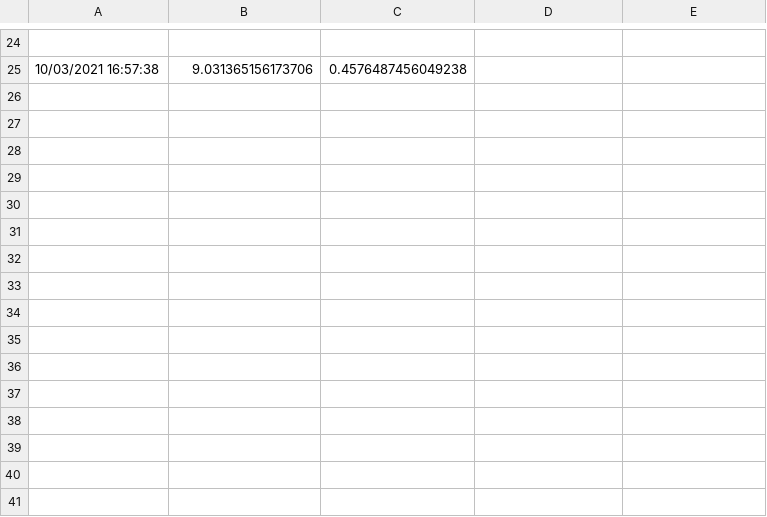
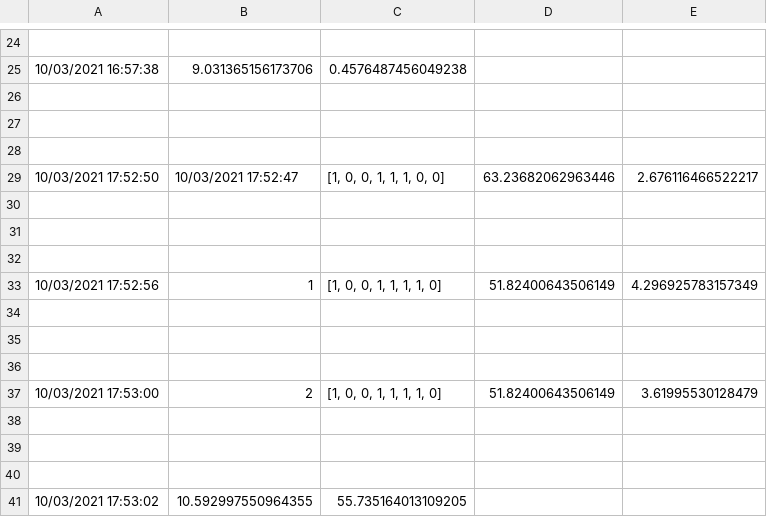
Before and after one commit to tonganh/water_prd, a CSV file: log/GA/fitness_gen.csv, drawn as a sheet; only a part is shown, gaps mark what is left out; the diff names each change by its address in the sheet, - before the commit and + after, or states it on an @@ line.

```diff
--- a/log/GA/fitness_gen.csv
+++ b/log/GA/fitness_gen.csv
+row 26: (empty)
+row 27: (empty)
+row 28: (empty)
+row 29: 10/03/2021 17:52:50 | 10/03/2021 17:52:47 | [1, 0, 0, 1, 1, 1, 0, 0] | 63.23682062963446 | 2.676116466522217
+row 30: (empty)
+row 31: (empty)
+row 32: (empty)
+row 33: 10/03/2021 17:52:56 | 1 | [1, 0, 0, 1, 1, 1, 1, 0] | 51.82400643506149 | 4.296925783157349
+row 34: (empty)
+row 35: (empty)
+row 36: (empty)
+row 37: 10/03/2021 17:53:00 | 2 | [1, 0, 0, 1, 1, 1, 1, 0] | 51.82400643506149 | 3.61995530128479
+row 38: (empty)
+row 39: (empty)
+row 40: (empty)
+row 41: 10/03/2021 17:53:02 | 10.592997550964355 | 55.735164013109205
```
Also changed, not shown: 3 other files.
